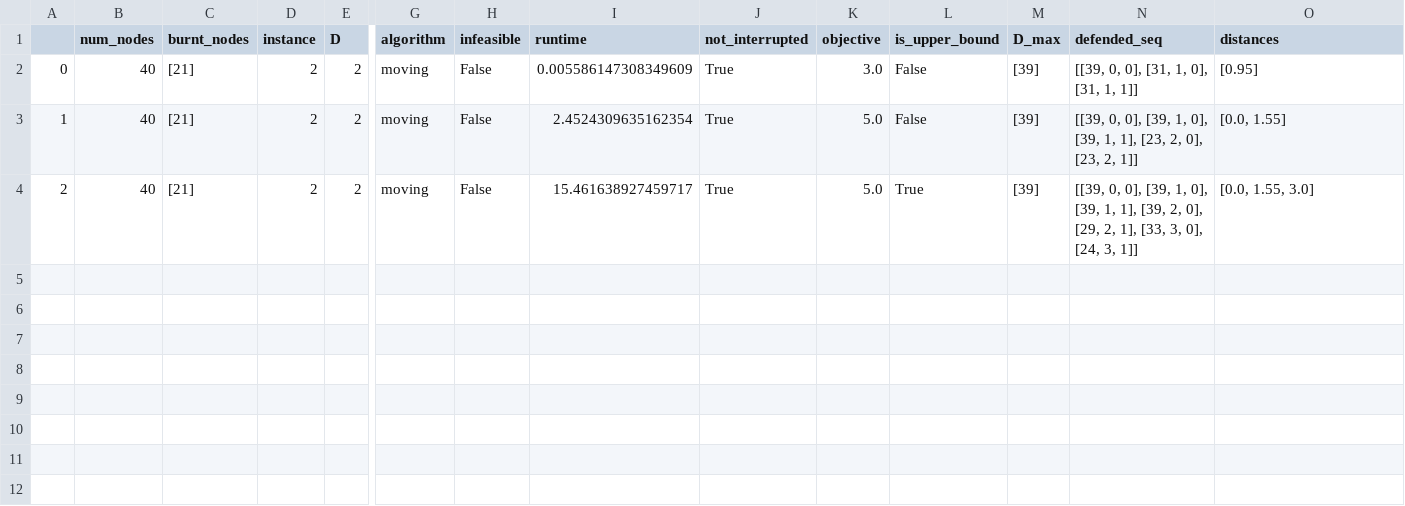
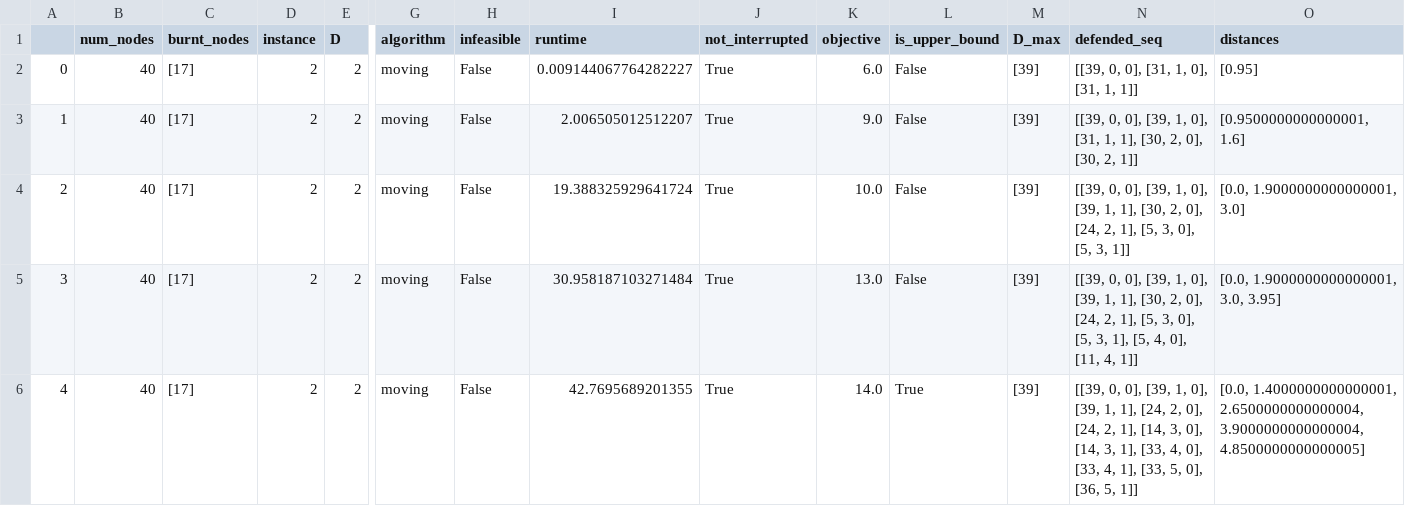
Before and after one commit to BrunoGupa/instance_translator, a CSV file: runs_grid/csv_s/verify_40_ahuev-b-2.csv, drawn as a sheet; only a part is shown, gaps mark what is left out; rows hold the shown columns only; the diff names each change by its address in the sheet, - before the commit and + after, or states it on an @@ line.

```diff
--- a/runs_grid/csv_s/verify_40_ahuev-b-2.csv
+++ b/runs_grid/csv_s/verify_40_ahuev-b-2.csv
-C2:C4 (burnt_nodes): [21]
+C2:C4 (burnt_nodes): [17]
-I2 (runtime): 0.005586147308349609
+I2 (runtime): 0.009144067764282227
-K2 (objective): 3.0
+K2 (objective): 6.0
-I3 (runtime): 2.4524309635162354
+I3 (runtime): 2.006505012512207
-K3 (objective): 5.0
+K3 (objective): 9.0
-N3 (defended_seq): …1, 0], [39, 1, 1], [23, 2, 0], [23, 2, 1]]
+N3 (defended_seq): …1, 0], [31, 1, 1], [30, 2, 0], [30, 2, 1]]
-O3 (distances): [0.0, 1.55]
+O3 (distances): [0.9500000000000001, 1.6]
-I4 (runtime): 15.461638927459717
+I4 (runtime): 19.388325929641724
-K4 (objective): 5.0
+K4 (objective): 10.0
-L4 (is_upper_bound): True
+L4 (is_upper_bound): False
-N4 (defended_seq): …1, 1], [39, 2, 0], [29, 2, 1], [33, 3, 0], [24, 3, 1]]
+N4 (defended_seq): …1, 1], [30, 2, 0], [24, 2, 1], [5, 3, 0], [5, 3, 1]]
-O4 (distances): [0.0, 1.55, 3.0]
+O4 (distances): [0.0, 1.9000000000000001, 3.0]
+row 5: 3 | 40 | [17] | 2 | 2 | moving | False | 30.958187103271484 | True | 13.0 | False | [39] | [[39, 0, 0], [39, 1, 0], [39, 1, 1], [30, 2, 0], [24, 2, 1], [5, 3, 0], [5, 3, 1], [5, 4, 0], [11, 4, 1]] | [0.0, 1.9000000000000001, 3.0, 3.95]
+row 6: 4 | 40 | [17] | 2 | 2 | moving | False | 42.7695689201355 | True | 14.0 | True | [39] | [[39, 0, 0], [39, 1, 0], [39, 1, 1], [24, 2, 0], [24, 2, 1], [14, 3, 0], [14, 3, 1], [33, 4, 0], [33, 4, 1], [33, 5, 0], [36, 5, 1]] | [0.0, 1.4000000000000001, 2.6500000000000004, 3.9000000000000004, 4.8500000000000005]
```
Also changed, not shown: runs_grid/csv_s/verify_40_ahuev-b-3.csv, runs_grid/csv_s/verify_40_ahuev-b-4.csv, 13 other files.
